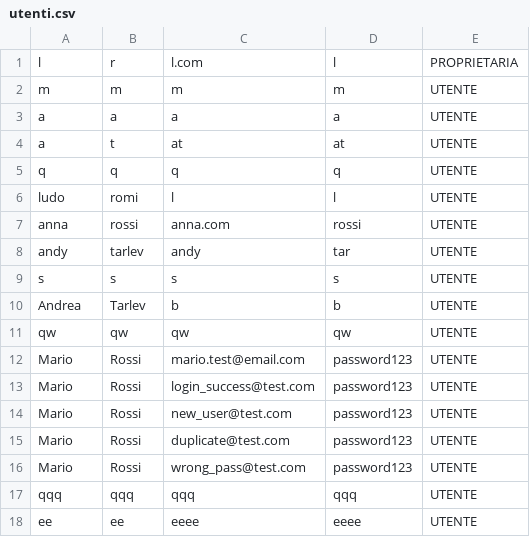
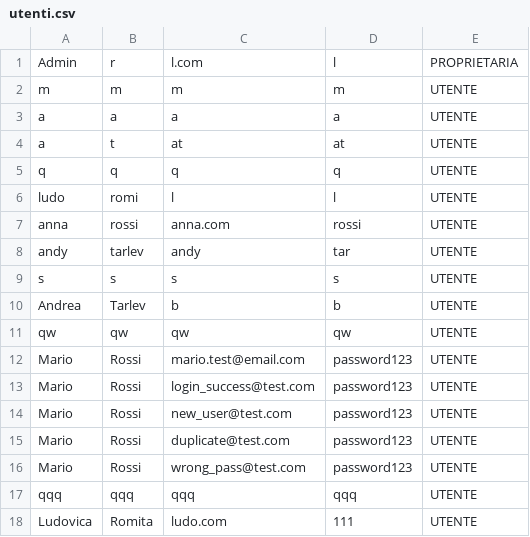
Before and after one commit to LudoR7/ProgettoISPW, a CSV file: ArtigianHair/utenti.csv, drawn as a sheet.

```diff
--- a/ArtigianHair/utenti.csv
+++ b/ArtigianHair/utenti.csv
@@ -1,2 +1,2 @@
-l,r,l.com,l,PROPRIETARIA
+Admin,r,l.com,l,PROPRIETARIA
 m,m,m,m,UTENTE
@@ -17,2 +17,2 @@ Mario,Rossi,wrong_pass@test.com,password123,UTENTE
 qqq,qqq,qqq,qqq,UTENTE
-ee,ee,eeee,eeee,UTENTE
+Ludovica,Romita,ludo.com,111,UTENTE
```
Also changed, not shown: ArtigianHair/appuntamenti.csv, ArtigianHair/ordini.csv, 23 other files.
